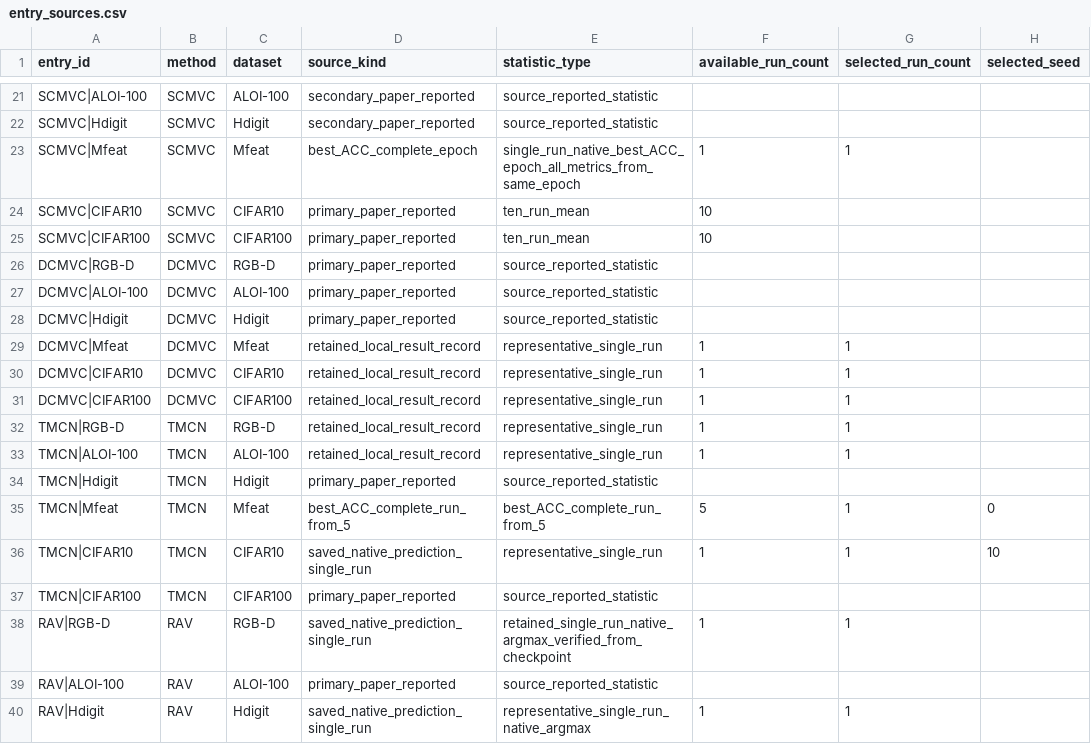
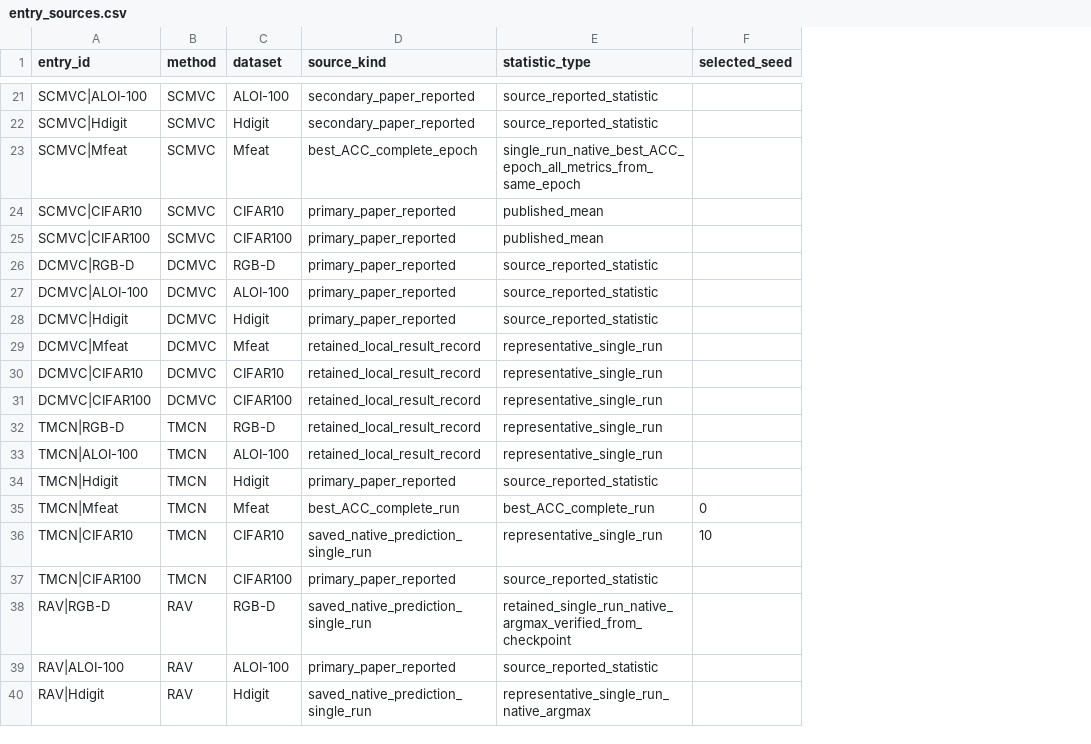
Before and after one commit to lyy9987/-SACR-MVC, a CSV file: results_data/tables/entry_sources.csv, drawn as a sheet; only a part is shown, gaps mark what is left out; the diff covers the shown part only; the diff names each change by its address in the sheet, - before the commit and + after, or states it on an @@ line.

```diff
--- a/results_data/tables/entry_sources.csv
+++ b/results_data/tables/entry_sources.csv
-column F (available_run_count), rows 23-40: 1 | 10 | 10 |  |  |  | 1 | 1 | 1 | 1 | 1 |  | 5 | 1 |  | 1 |  | 1
-column G (selected_run_count), rows 23-40: 1 |  |  |  |  |  | 1 | 1 | 1 | 1 | 1 |  | 1 | 1 |  | 1 |  | 1
-E24:E25 (statistic_type): ten_run_mean
+E24:E25 (statistic_type): published_mean
-D35 (source_kind): best_ACC_complete_run_from_5
+D35 (source_kind): best_ACC_complete_run
-E35 (statistic_type): best_ACC_complete_run_from_5
+E35 (statistic_type): best_ACC_complete_run
```
Also changed, not shown: 15 edited cells elsewhere in this file, results_data/tables/main_comparison.csv, 37 other files.
